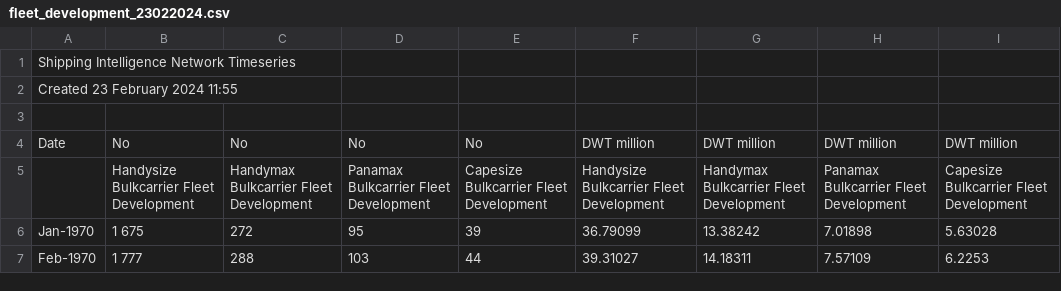
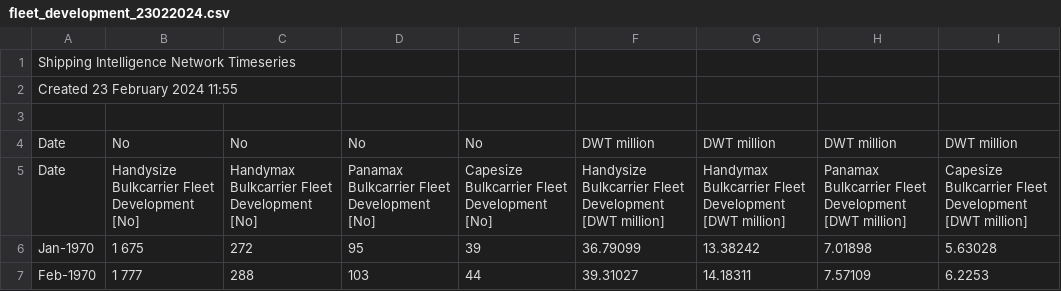
Before and after one commit to mariusbolstad/master-thesis, a CSV file: data/other/fleet_development_23022024.csv, drawn as a sheet; only a part is shown; removed rows and columns are numbered as before the commit, all else as after; the diff names each change by its address in the sheet, - before the commit and + after, or states it on an @@ line.

```diff
--- a/data/other/fleet_development_23022024.csv
+++ b/data/other/fleet_development_23022024.csv
-row 5:  | Handysize Bulkcarrier Fleet Development | Handymax Bulkcarrier Fleet Development | Panamax Bulkcarrier Fleet Development | Capesize Bulkcarrier Fleet Development | Handysize Bulkcarrier Fleet Development | Handymax Bulkcarrier Fleet Development | Panamax Bulkcarrier Fleet Development | Capesize Bulkcarrier Fleet Development
+row 5: Date | Handysize Bulkcarrier Fleet Development [No] | Handymax Bulkcarrier Fleet Development [No] | Panamax Bulkcarrier Fleet Development [No] | Capesize Bulkcarrier Fleet Development [No] | Handysize Bulkcarrier Fleet Development [DWT million] | Handymax Bulkcarrier Fleet Development [DWT million] | Panamax Bulkcarrier Fleet Development [DWT million] | Capesize Bulkcarrier Fleet Development [DWT million]
```
Also changed, not shown: data/other/GBTI_23022024.csv, data/other/average_fleet_age_23022024.csv, 3 other files.
